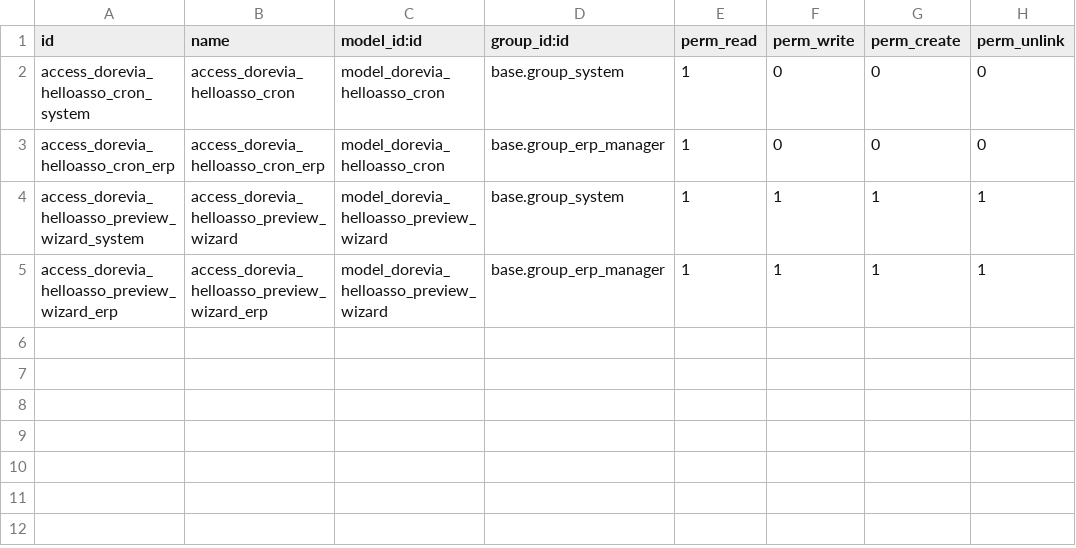
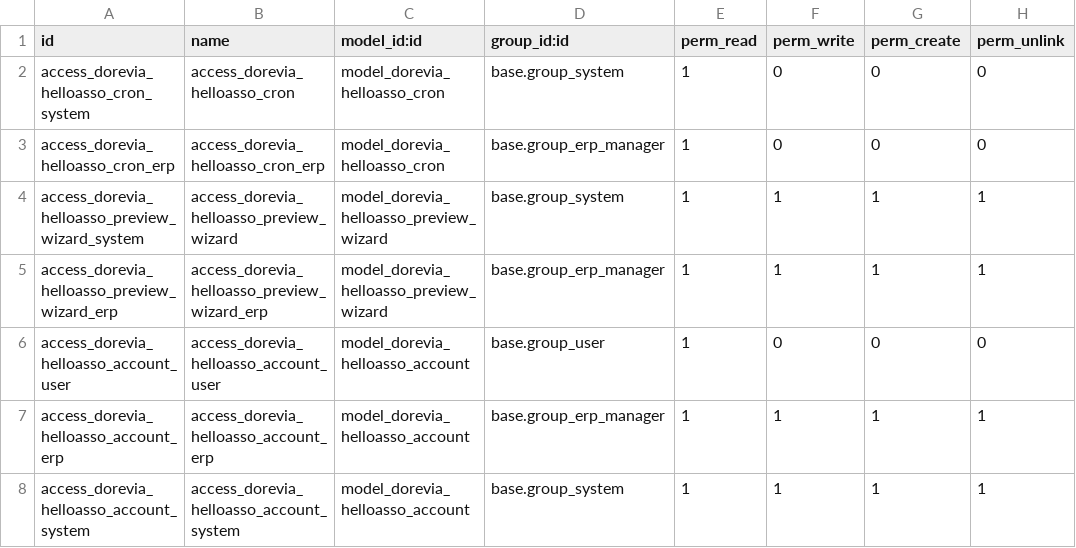
Before and after one commit to doreviateam/lynki, a CSV file: units/odoo/custom-addons/dorevia_helloasso_members/security/ir.model.access.csv, drawn as a sheet; the diff names each change by its address in the sheet, - before the commit and + after, or states it on an @@ line.

Commit message:
feat(helloasso-members): introduit comptes, parametres societe et socle multi-compte

```diff
--- a/units/odoo/custom-addons/dorevia_helloasso_members/security/ir.model.access.csv
+++ b/units/odoo/custom-addons/dorevia_helloasso_members/security/ir.model.access.csv
+row 6: access_dorevia_helloasso_account_user | access_dorevia_helloasso_account_user | model_dorevia_helloasso_account | base.group_user | 1 | 0 | 0 | 0
+row 7: access_dorevia_helloasso_account_erp | access_dorevia_helloasso_account_erp | model_dorevia_helloasso_account | base.group_erp_manager | 1 | 1 | 1 | 1
+row 8: access_dorevia_helloasso_account_system | access_dorevia_helloasso_account_system | model_dorevia_helloasso_account | base.group_system | 1 | 1 | 1 | 1
```
Also changed, not shown: 22 other files.
